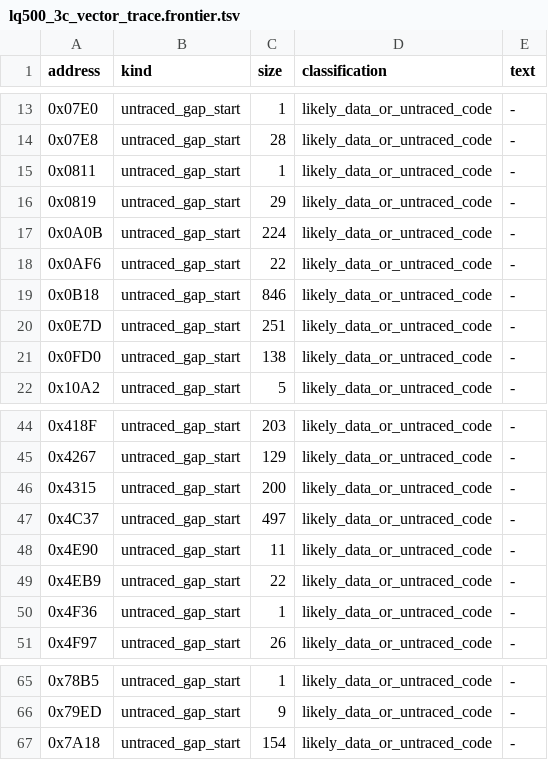
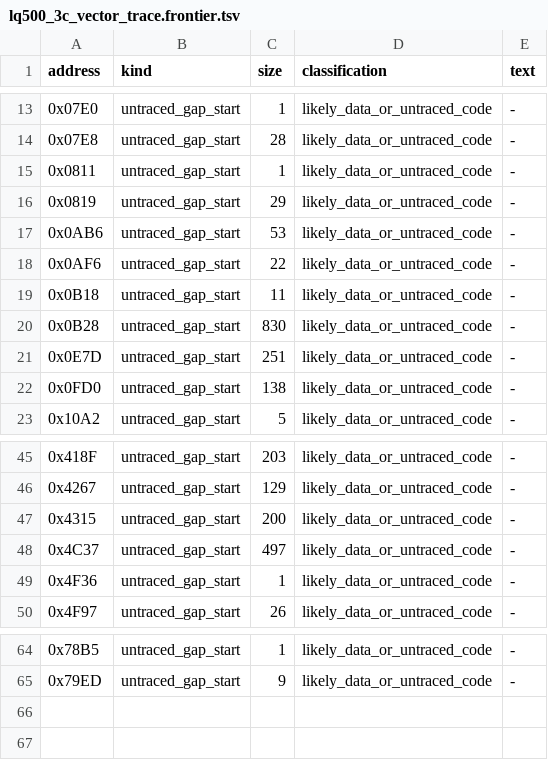
Before and after one commit to RealDeuce/epsonLQ500, a TSV file: data/lq500_3c_vector_trace.frontier.tsv, drawn as a sheet; only a part is shown, gaps mark what is left out.

```diff
--- a/data/lq500_3c_vector_trace.frontier.tsv
+++ b/data/lq500_3c_vector_trace.frontier.tsv
@@ -16,5 +16,6 @@ address	kind	size	classification	text
 0x0819	untraced_gap_start	29	likely_data_or_untraced_code	-
-0x0A0B	untraced_gap_start	224	likely_data_or_untraced_code	-
+0x0AB6	untraced_gap_start	53	likely_data_or_untraced_code	-
 0x0AF6	untraced_gap_start	22	likely_data_or_untraced_code	-
-0x0B18	untraced_gap_start	846	likely_data_or_untraced_code	-
+0x0B18	untraced_gap_start	11	likely_data_or_untraced_code	-
+0x0B28	untraced_gap_start	830	likely_data_or_untraced_code	-
 0x0E7D	untraced_gap_start	251	likely_data_or_untraced_code	-
@@ -47,4 +48,2 @@ address	kind	size	classification	text
 0x4C37	untraced_gap_start	497	likely_data_or_untraced_code	-
-0x4E90	untraced_gap_start	11	likely_data_or_untraced_code	-
-0x4EB9	untraced_gap_start	22	likely_data_or_untraced_code	-
 0x4F36	untraced_gap_start	1	likely_data_or_untraced_code	-
@@ -66,2 +65 @@ address	kind	size	classification	text
 0x79ED	untraced_gap_start	9	likely_data_or_untraced_code	-
-0x7A18	untraced_gap_start	154	likely_data_or_untraced_code	-
```
Also changed, not shown: data/lq500_3c_program_labels.tsv, data/lq500_3c_trace_roots.tsv, 12 other files.
